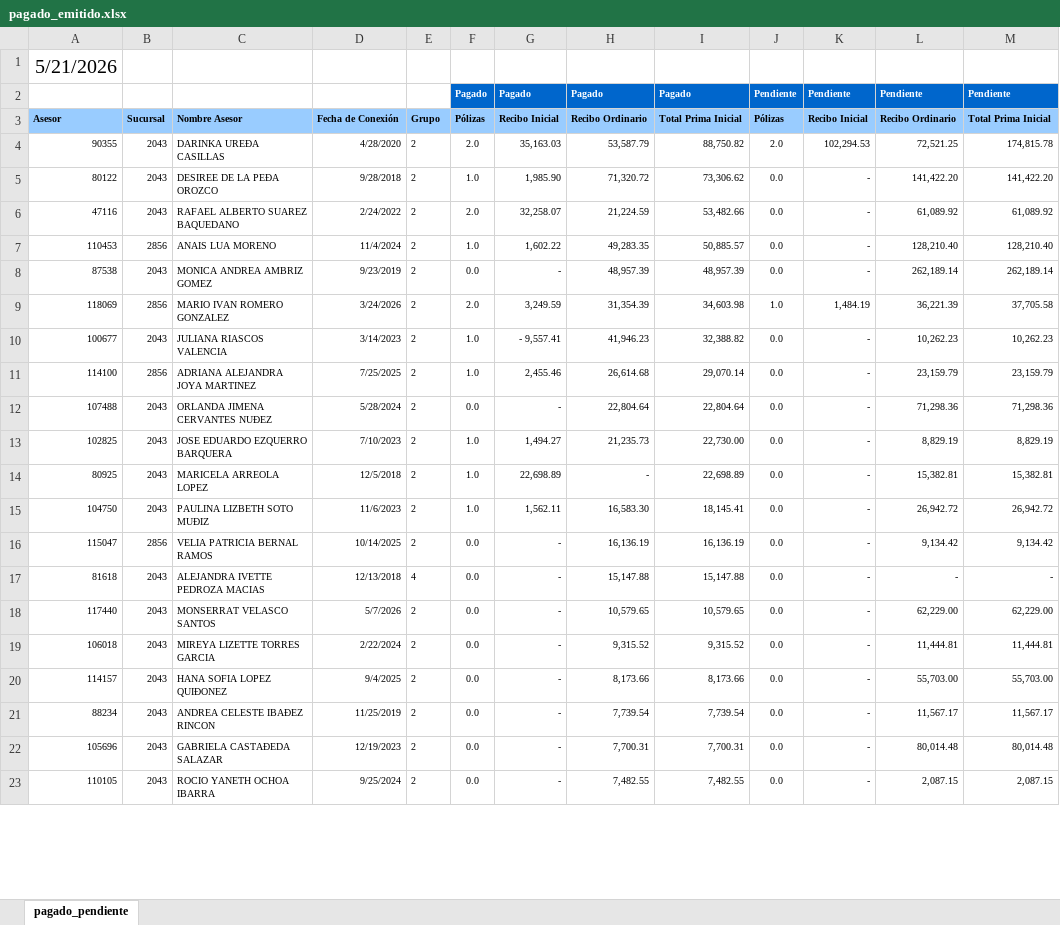
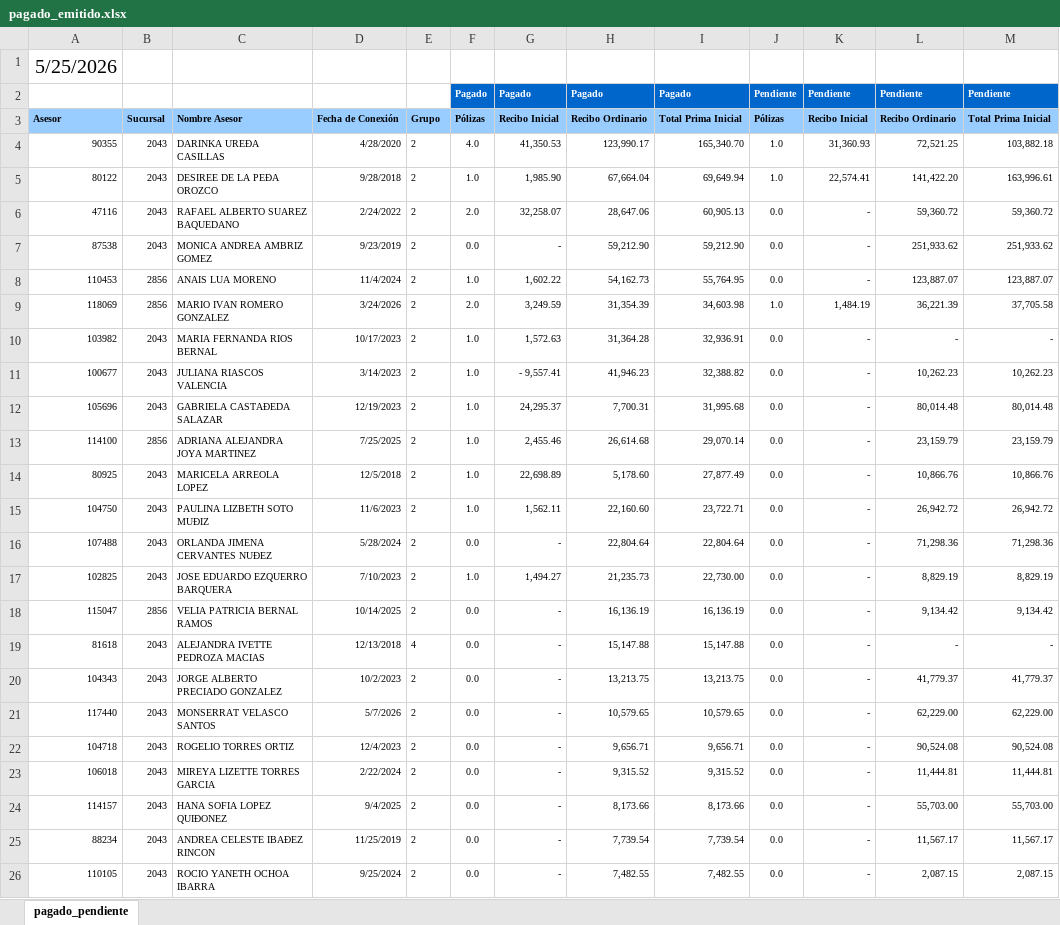
Before and after one commit to davalosdiego833/paneldecampanas, an Excel workbook: administrador/pagado_emitidido/pagado_emitido.xlsx, sheet pagado_pendiente, drawn as a sheet; only a part is shown; values as stored, in another font and other column widths than the file's, no borders; conditional formats not drawn; removed rows and columns are numbered as before the commit, all else as after; the diff covers the shown part only; the diff names each change by its address in the sheet, - before the commit and + after, or states it on an @@ line.

Commit message:
data: Actualización automática de reportes (2026-05-26 13:50)

```diff
--- a/administrador/pagado_emitidido/pagado_emitido.xlsx (sheet pagado_pendiente)
+++ b/administrador/pagado_emitidido/pagado_emitido.xlsx (sheet pagado_pendiente)
-A1: 5/21/2026
+A1: 5/25/2026
-F4: 2.0
+F4: 4.0
-G4: 35,163.03
+G4: 41,350.53
-H4: 53,587.79
+H4: 123,990.17
-I4: 88,750.82
+I4: 165,340.70
-J4: 2.0
+J4: 1.0
-K4: 102,294.53
+K4: 31,360.93
-M4: 174,815.78
+M4: 103,882.18
-H5: 71,320.72
+H5: 67,664.04
-I5: 73,306.62
+I5: 69,649.94
-J5: 0.0
+J5: 1.0
-K5: -
+K5: 22,574.41
-M5: 141,422.20
+M5: 163,996.61
-H6: 21,224.59
+H6: 28,647.06
-I6: 53,482.66
+I6: 60,905.13
-L6: 61,089.92
+L6: 59,360.72
-M6: 61,089.92
+M6: 59,360.72
-row 7: 110453 | 2856 | ANAIS LUA MORENO | 11/4/2024 | 2 | 1.0 | 1,602.22 | 49,283.35 | 50,885.57 | 0.0 | - | 128,210.40 | 128,210.40
-H7: 48,957.39
+H7: 59,212.90
-I7: 48,957.39
+I7: 59,212.90
-L7: 262,189.14
+L7: 251,933.62
-M7: 262,189.14
+M7: 251,933.62
+row 8: 110453 | 2856 | ANAIS LUA MORENO | 11/4/2024 | 2 | 1.0 | 1,602.22 | 54,162.73 | 55,764.95 | 0.0 | - | 123,887.07 | 123,887.07
+row 10: 103982 | 2043 | MARIA FERNANDA RIOS BERNAL | 10/17/2023 | 2 | 1.0 | 1,572.63 | 31,364.28 | 32,936.91 | 0.0 | - | - | -
+row 12: 105696 | 2043 | GABRIELA CASTAÐEDA SALAZAR | 12/19/2023 | 2 | 1.0 | 24,295.37 | 7,700.31 | 31,995.68 | 0.0 | - | 80,014.48 | 80,014.48
+row 14: 80925 | 2043 | MARICELA ARREOLA LOPEZ | 12/5/2018 | 2 | 1.0 | 22,698.89 | 5,178.60 | 27,877.49 | 0.0 | - | 10,866.76 | 10,866.76
+row 15: 104750 | 2043 | PAULINA LIZBETH SOTO MUÐIZ | 11/6/2023 | 2 | 1.0 | 1,562.11 | 22,160.60 | 23,722.71 | 0.0 | - | 26,942.72 | 26,942.72
-row 14: 80925 | 2043 | MARICELA ARREOLA LOPEZ | 12/5/2018 | 2 | 1.0 | 22,698.89 | - | 22,698.89 | 0.0 | - | 15,382.81 | 15,382.81
-row 15: 104750 | 2043 | PAULINA LIZBETH SOTO MUÐIZ | 11/6/2023 | 2 | 1.0 | 1,562.11 | 16,583.30 | 18,145.41 | 0.0 | - | 26,942.72 | 26,942.72
+row 20: 104343 | 2043 | JORGE ALBERTO PRECIADO GONZALEZ | 10/2/2023 | 2 | 0.0 | - | 13,213.75 | 13,213.75 | 0.0 | - | 41,779.37 | 41,779.37
+row 22: 104718 | 2043 | ROGELIO TORRES ORTIZ | 12/4/2023 | 2 | 0.0 | - | 9,656.71 | 9,656.71 | 0.0 | - | 90,524.08 | 90,524.08
-row 22: 105696 | 2043 | GABRIELA CASTAÐEDA SALAZAR | 12/19/2023 | 2 | 0.0 | - | 7,700.31 | 7,700.31 | 0.0 | - | 80,014.48 | 80,014.48
```
Also changed, not shown: 2 added rows, 4 removed rows and 12 edited cells elsewhere in this sheet.
